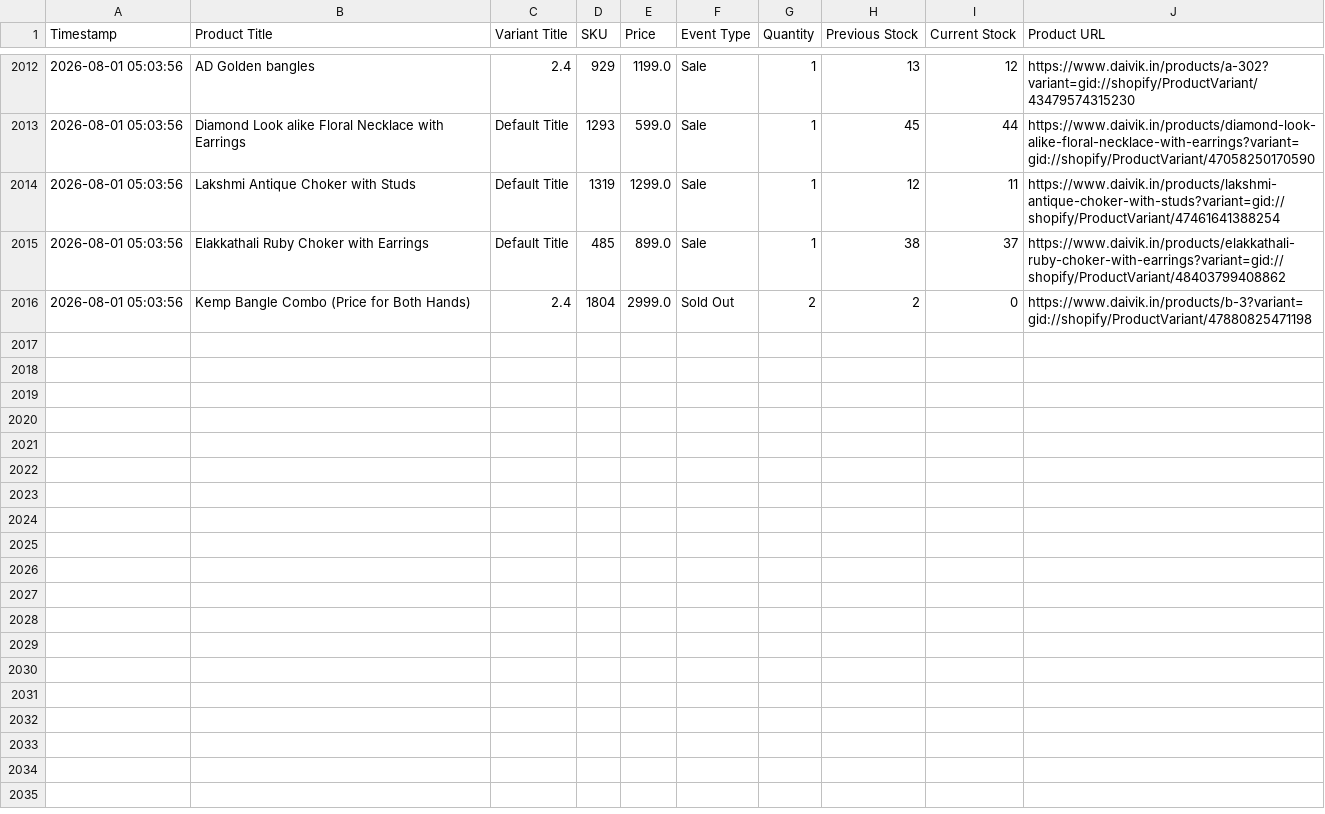
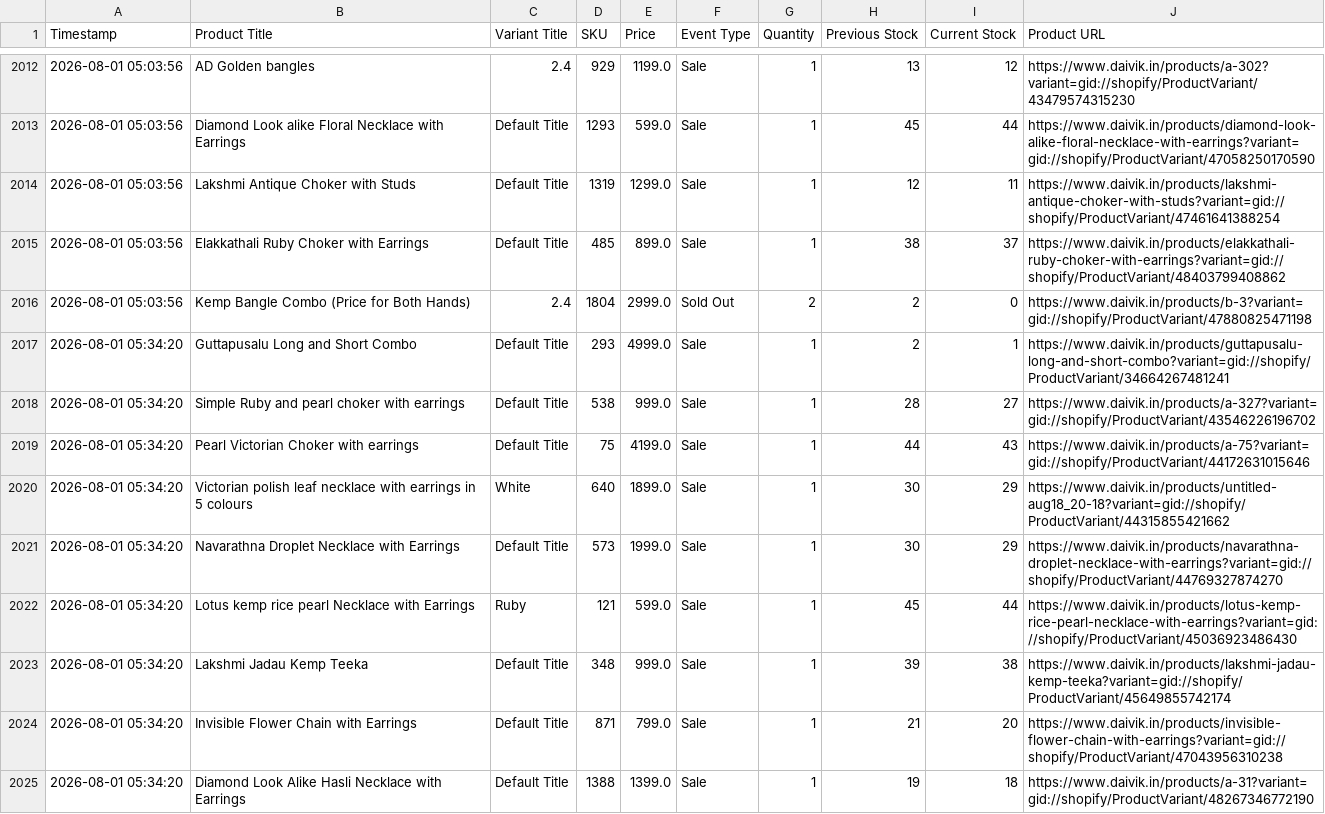
Before and after one commit to ictmentorshipdrive3-boop/Telegram-shopify-inventory-tracker-, a CSV file: daivik_in_live_sales_log.csv, drawn as a sheet; only a part is shown, gaps mark what is left out; the diff names each change by its address in the sheet, - before the commit and + after, or states it on an @@ line.

```diff
--- a/daivik_in_live_sales_log.csv
+++ b/daivik_in_live_sales_log.csv
+row 2017: 2026-08-01 05:34:20 | Guttapusalu Long and Short Combo | Default Title | 293 | 4999.0 | Sale | 1 | 2 | 1 | https://www.daivik.in/products/guttapusalu-long-and-short-combo?variant=gid://shopify/ProductVariant/34664267481241
+row 2018: 2026-08-01 05:34:20 | Simple Ruby and pearl choker with earrings | Default Title | 538 | 999.0 | Sale | 1 | 28 | 27 | https://www.daivik.in/products/a-327?variant=gid://shopify/ProductVariant/43546226196702
+row 2019: 2026-08-01 05:34:20 | Pearl Victorian Choker with earrings | Default Title | 75 | 4199.0 | Sale | 1 | 44 | 43 | https://www.daivik.in/products/a-75?variant=gid://shopify/ProductVariant/44172631015646
+row 2020: 2026-08-01 05:34:20 | Victorian polish leaf necklace with earrings in 5 colours | White | 640 | 1899.0 | Sale | 1 | 30 | 29 | https://www.daivik.in/products/untitled-aug18_20-18?variant=gid://shopify/ProductVariant/44315855421662
+row 2021: 2026-08-01 05:34:20 | Navarathna Droplet Necklace with Earrings | Default Title | 573 | 1999.0 | Sale | 1 | 30 | 29 | https://www.daivik.in/products/navarathna-droplet-necklace-with-earrings?variant=gid://shopify/ProductVariant/44769327874270
+row 2022: 2026-08-01 05:34:20 | Lotus kemp rice pearl Necklace with Earrings | Ruby | 121 | 599.0 | Sale | 1 | 45 | 44 | https://www.daivik.in/products/lotus-kemp-rice-pearl-necklace-with-earrings?variant=gid://shopify/ProductVariant/45036923486430
+row 2023: 2026-08-01 05:34:20 | Lakshmi Jadau Kemp Teeka | Default Title | 348 | 999.0 | Sale | 1 | 39 | 38 | https://www.daivik.in/products/lakshmi-jadau-kemp-teeka?variant=gid://shopify/ProductVariant/45649855742174
+row 2024: 2026-08-01 05:34:20 | Invisible Flower Chain with Earrings | Default Title | 871 | 799.0 | Sale | 1 | 21 | 20 | https://www.daivik.in/products/invisible-flower-chain-with-earrings?variant=gid://shopify/ProductVariant/47043956310238
+row 2025: 2026-08-01 05:34:20 | Diamond Look Alike Hasli Necklace with Earrings | Default Title | 1388 | 1399.0 | Sale | 1 | 19 | 18 | https://www.daivik.in/products/a-31?variant=gid://shopify/ProductVariant/48267346772190
```
Also changed, not shown: 1 other file.
